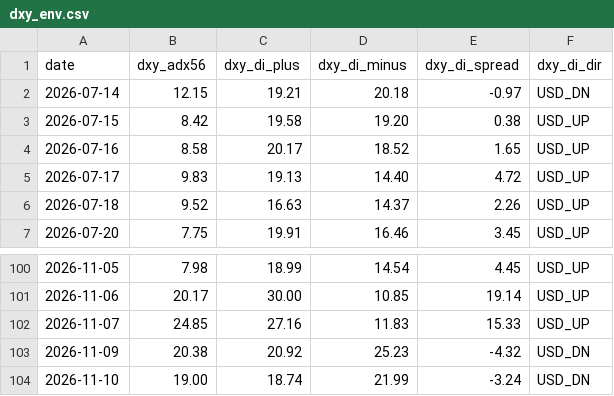
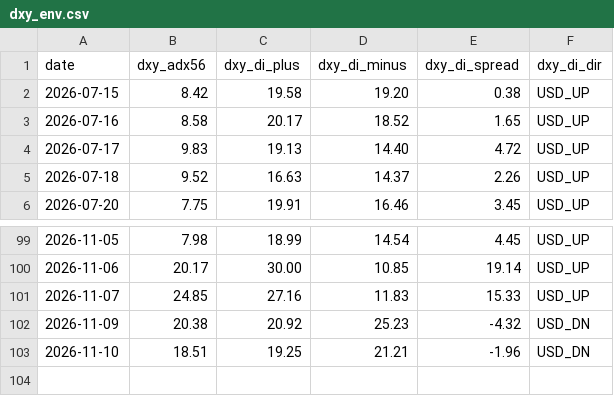
Before and after one commit to arokamiya98-svg/adxscore-heatmap, a CSV file: mt5_data/daily/dxy_env.csv, drawn as a sheet; only a part is shown, gaps mark what is left out.

Commit message:
data: VPS pool update 2026-11-11 01:00:08

```diff
--- a/mt5_data/daily/dxy_env.csv
+++ b/mt5_data/daily/dxy_env.csv
@@ -1,3 +1,2 @@
 date,dxy_adx56,dxy_di_plus,dxy_di_minus,dxy_di_spread,dxy_di_dir
-2026-07-14,12.15,19.21,20.18,-0.97,USD_DN
 2026-07-15,8.42,19.58,19.20,0.38,USD_UP
@@ -103,2 +102,2 @@
 2026-11-09,20.38,20.92,25.23,-4.32,USD_DN
-2026-11-10,19.00,18.74,21.99,-3.24,USD_DN
+2026-11-10,18.51,19.25,21.21,-1.96,USD_DN
```
Also changed, not shown: mt5_data/ADX_Weekly_Above_v4.csv, mt5_data/H4PhaseAuto_weekly.csv, 2 other files.
